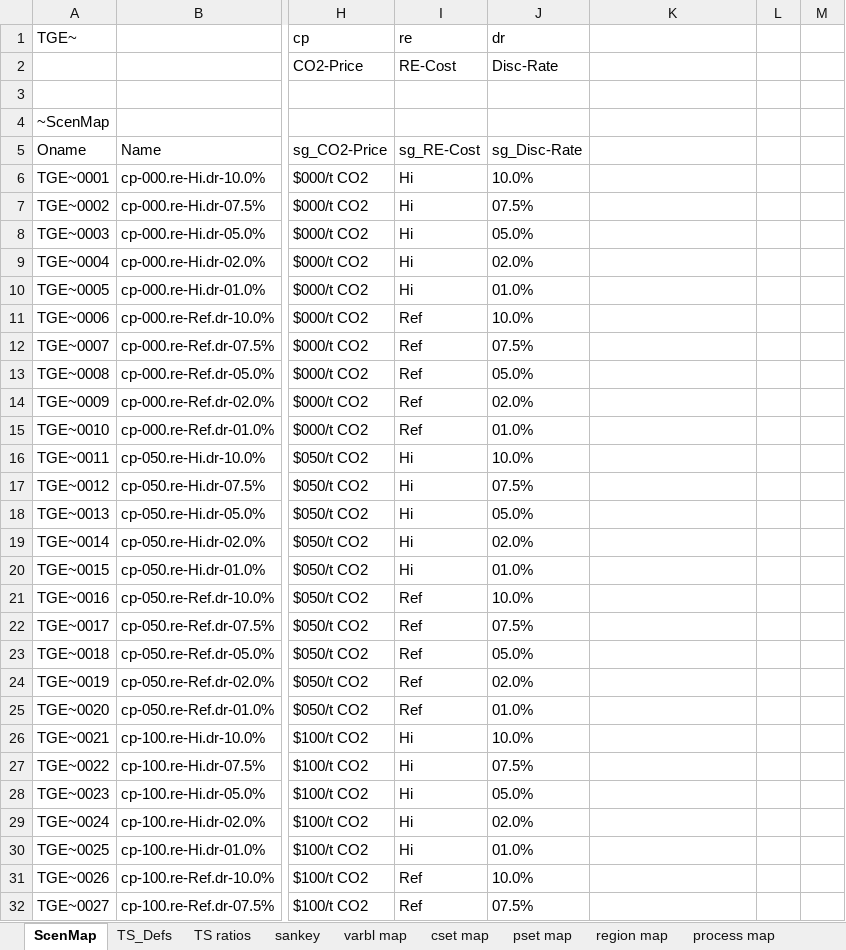
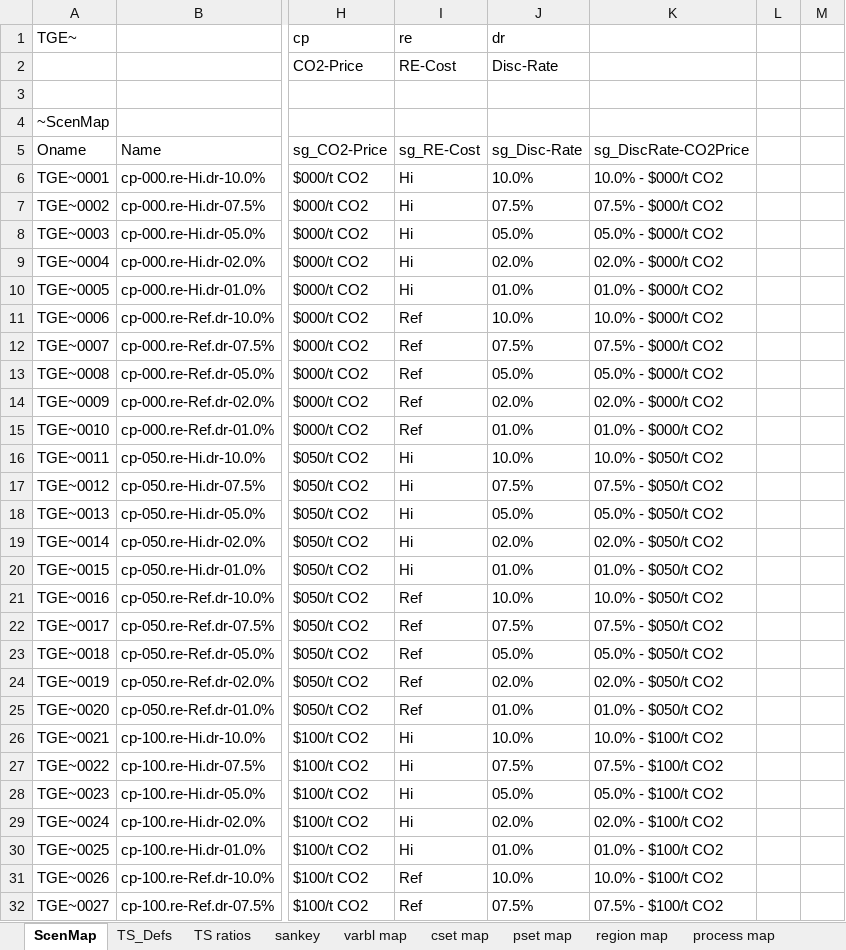
Before and after one commit to akanudia/TIMES-GEO, an Excel workbook: ReportDefs-TIMES-GEO.xlsx, sheet ScenMap, drawn as a sheet; only a part is shown, gaps mark what is left out; values as stored, in another font and other column widths than the file's, no borders; the diff covers the shown part only; the diff names each change by its address in the sheet, - before the commit and + after, or states it on an @@ line.

Commit message:
Update ReportDefs-TIMES-GEO.xlsx

```diff
--- a/ReportDefs-TIMES-GEO.xlsx (sheet ScenMap)
+++ b/ReportDefs-TIMES-GEO.xlsx (sheet ScenMap)
-K5: (empty)
+K5: sg_DiscRate-CO2Price
-K6 (sg_DiscRate-CO2Price): (empty)
+K6 (sg_DiscRate-CO2Price): 10.0% - $000/t CO2
-K7 (sg_DiscRate-CO2Price): (empty)
+K7 (sg_DiscRate-CO2Price): 07.5% - $000/t CO2
-K8 (sg_DiscRate-CO2Price): (empty)
+K8 (sg_DiscRate-CO2Price): 05.0% - $000/t CO2
-K9 (sg_DiscRate-CO2Price): (empty)
+K9 (sg_DiscRate-CO2Price): 02.0% - $000/t CO2
-K10 (sg_DiscRate-CO2Price): (empty)
+K10 (sg_DiscRate-CO2Price): 01.0% - $000/t CO2
-K11 (sg_DiscRate-CO2Price): (empty)
+K11 (sg_DiscRate-CO2Price): 10.0% - $000/t CO2
-K12 (sg_DiscRate-CO2Price): (empty)
+K12 (sg_DiscRate-CO2Price): 07.5% - $000/t CO2
-K13 (sg_DiscRate-CO2Price): (empty)
+K13 (sg_DiscRate-CO2Price): 05.0% - $000/t CO2
-K14 (sg_DiscRate-CO2Price): (empty)
+K14 (sg_DiscRate-CO2Price): 02.0% - $000/t CO2
-K15 (sg_DiscRate-CO2Price): (empty)
+K15 (sg_DiscRate-CO2Price): 01.0% - $000/t CO2
-K16 (sg_DiscRate-CO2Price): (empty)
+K16 (sg_DiscRate-CO2Price): 10.0% - $050/t CO2
-K17 (sg_DiscRate-CO2Price): (empty)
+K17 (sg_DiscRate-CO2Price): 07.5% - $050/t CO2
-K18 (sg_DiscRate-CO2Price): (empty)
+K18 (sg_DiscRate-CO2Price): 05.0% - $050/t CO2
-K19 (sg_DiscRate-CO2Price): (empty)
+K19 (sg_DiscRate-CO2Price): 02.0% - $050/t CO2
-K20 (sg_DiscRate-CO2Price): (empty)
+K20 (sg_DiscRate-CO2Price): 01.0% - $050/t CO2
-K21 (sg_DiscRate-CO2Price): (empty)
+K21 (sg_DiscRate-CO2Price): 10.0% - $050/t CO2
-K22 (sg_DiscRate-CO2Price): (empty)
+K22 (sg_DiscRate-CO2Price): 07.5% - $050/t CO2
-K23 (sg_DiscRate-CO2Price): (empty)
+K23 (sg_DiscRate-CO2Price): 05.0% - $050/t CO2
-K24 (sg_DiscRate-CO2Price): (empty)
+K24 (sg_DiscRate-CO2Price): 02.0% - $050/t CO2
-K25 (sg_DiscRate-CO2Price): (empty)
+K25 (sg_DiscRate-CO2Price): 01.0% - $050/t CO2
-K26 (sg_DiscRate-CO2Price): (empty)
+K26 (sg_DiscRate-CO2Price): 10.0% - $100/t CO2
-K27 (sg_DiscRate-CO2Price): (empty)
+K27 (sg_DiscRate-CO2Price): 07.5% - $100/t CO2
-K28 (sg_DiscRate-CO2Price): (empty)
+K28 (sg_DiscRate-CO2Price): 05.0% - $100/t CO2
-K29 (sg_DiscRate-CO2Price): (empty)
+K29 (sg_DiscRate-CO2Price): 02.0% - $100/t CO2
-K30 (sg_DiscRate-CO2Price): (empty)
+K30 (sg_DiscRate-CO2Price): 01.0% - $100/t CO2
-K31 (sg_DiscRate-CO2Price): (empty)
+K31 (sg_DiscRate-CO2Price): 10.0% - $100/t CO2
-K32 (sg_DiscRate-CO2Price): (empty)
+K32 (sg_DiscRate-CO2Price): 07.5% - $100/t CO2
```
Also changed, not shown: 33 edited cells elsewhere in this sheet.
